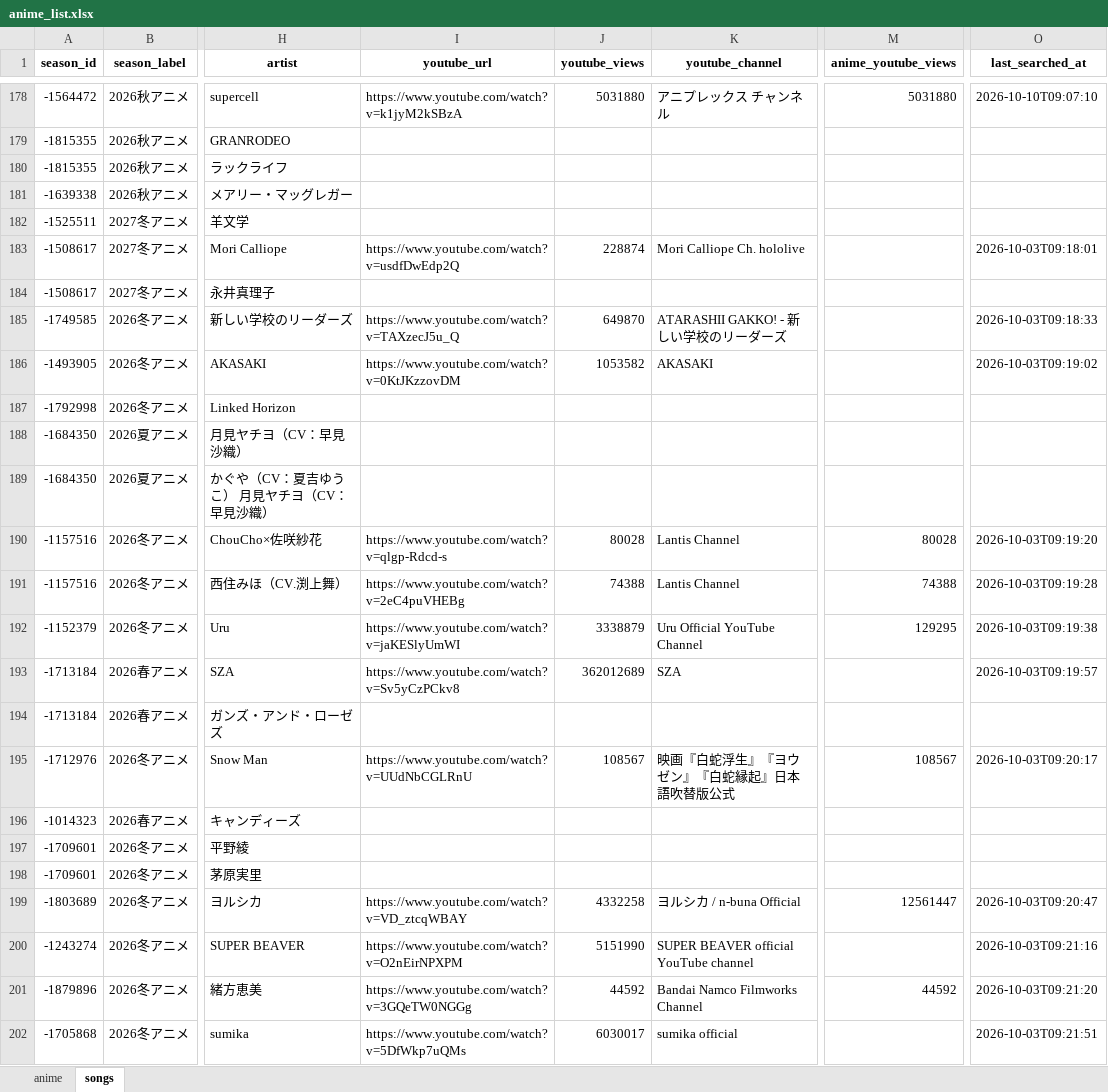
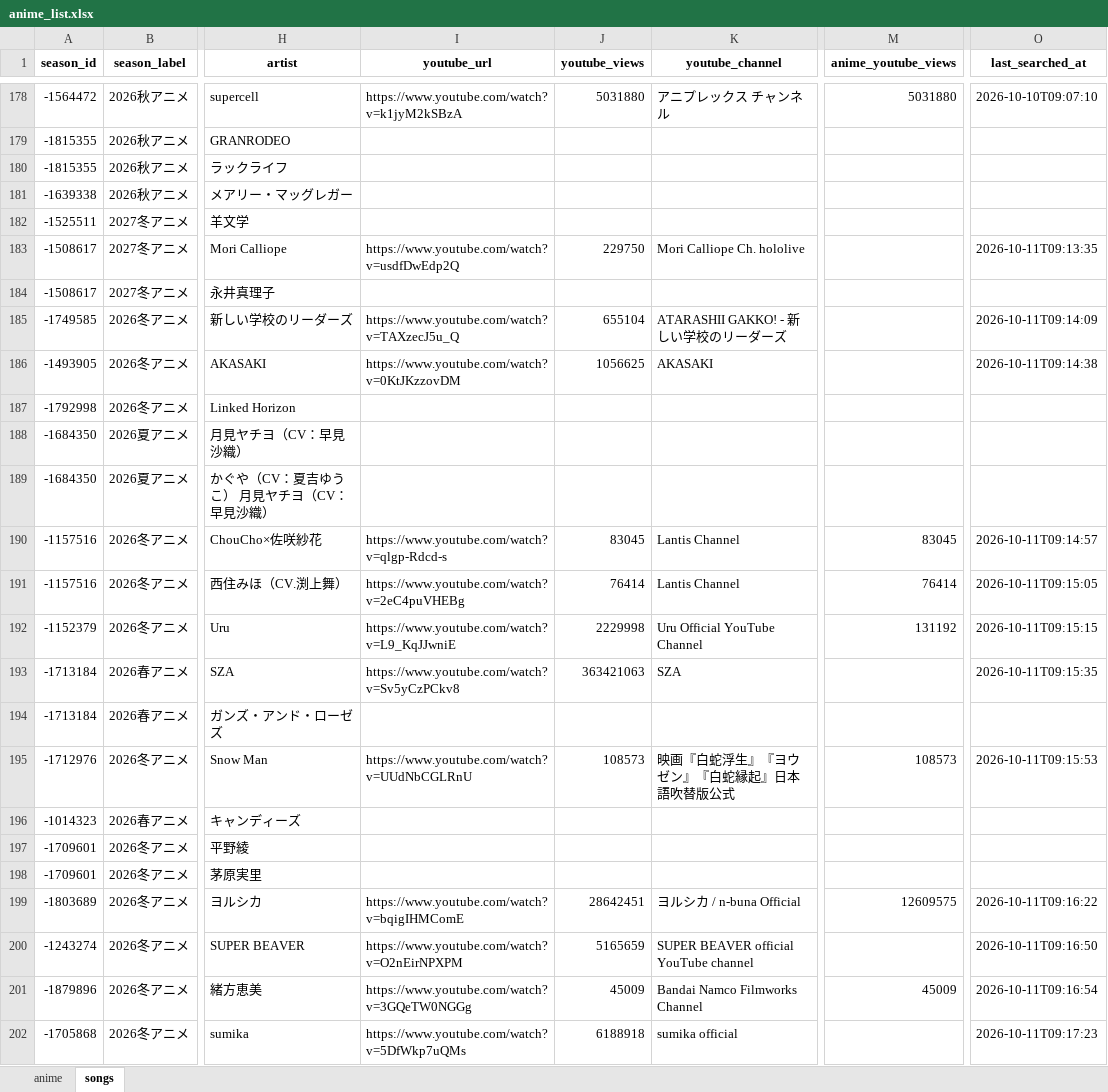
Before and after one commit to Anisong-Ranking/anime-list-updater, an Excel workbook: data/anime_list.xlsx, sheet songs, drawn as a sheet; only a part is shown, gaps mark what is left out; values as stored, in another font and other column widths than the file's, no borders; the diff covers the shown part only; the diff names each change by its address in the sheet, - before the commit and + after, or states it on an @@ line.

Commit message:
auto: anime list update (PC) 2026-10-11

```diff
--- a/data/anime_list.xlsx (sheet songs)
+++ b/data/anime_list.xlsx (sheet songs)
-J183 (youtube_views): 228874
+J183 (youtube_views): 229750
-O183 (last_searched_at): 2026-10-03T09:18:01
+O183 (last_searched_at): 2026-10-11T09:13:35
-J185 (youtube_views): 649870
+J185 (youtube_views): 655104
-O185 (last_searched_at): 2026-10-03T09:18:33
+O185 (last_searched_at): 2026-10-11T09:14:09
-J186 (youtube_views): 1053582
+J186 (youtube_views): 1056625
-O186 (last_searched_at): 2026-10-03T09:19:02
+O186 (last_searched_at): 2026-10-11T09:14:38
-J190 (youtube_views): 80028
+J190 (youtube_views): 83045
-M190 (anime_youtube_views): 80028
+M190 (anime_youtube_views): 83045
-O190 (last_searched_at): 2026-10-03T09:19:20
+O190 (last_searched_at): 2026-10-11T09:14:57
-J191 (youtube_views): 74388
+J191 (youtube_views): 76414
-M191 (anime_youtube_views): 74388
+M191 (anime_youtube_views): 76414
-O191 (last_searched_at): 2026-10-03T09:19:28
+O191 (last_searched_at): 2026-10-11T09:15:05
-I192 (youtube_url): https://www.youtube.com/watch?v=jaKESlyUmWI
+I192 (youtube_url): https://www.youtube.com/watch?v=L9_KqJJwniE
-J192 (youtube_views): 3338879
+J192 (youtube_views): 2229998
-M192 (anime_youtube_views): 129295
+M192 (anime_youtube_views): 131192
-O192 (last_searched_at): 2026-10-03T09:19:38
+O192 (last_searched_at): 2026-10-11T09:15:15
-J193 (youtube_views): 362012689
+J193 (youtube_views): 363421063
-O193 (last_searched_at): 2026-10-03T09:19:57
+O193 (last_searched_at): 2026-10-11T09:15:35
-J195 (youtube_views): 108567
+J195 (youtube_views): 108573
-M195 (anime_youtube_views): 108567
+M195 (anime_youtube_views): 108573
-O195 (last_searched_at): 2026-10-03T09:20:17
+O195 (last_searched_at): 2026-10-11T09:15:53
-I199 (youtube_url): https://www.youtube.com/watch?v=VD_ztcqWBAY
+I199 (youtube_url): https://www.youtube.com/watch?v=bqigIHMComE
-J199 (youtube_views): 4332258
+J199 (youtube_views): 28642451
-M199 (anime_youtube_views): 12561447
+M199 (anime_youtube_views): 12609575
-O199 (last_searched_at): 2026-10-03T09:20:47
+O199 (last_searched_at): 2026-10-11T09:16:22
-J200 (youtube_views): 5151990
+J200 (youtube_views): 5165659
-O200 (last_searched_at): 2026-10-03T09:21:16
+O200 (last_searched_at): 2026-10-11T09:16:50
-J201 (youtube_views): 44592
+J201 (youtube_views): 45009
-M201 (anime_youtube_views): 44592
+M201 (anime_youtube_views): 45009
-O201 (last_searched_at): 2026-10-03T09:21:20
+O201 (last_searched_at): 2026-10-11T09:16:54
-J202 (youtube_views): 6030017
+J202 (youtube_views): 6188918
-O202 (last_searched_at): 2026-10-03T09:21:51
+O202 (last_searched_at): 2026-10-11T09:17:23
```
Also changed, not shown: 228 edited cells elsewhere in this sheet, 4 other files.
